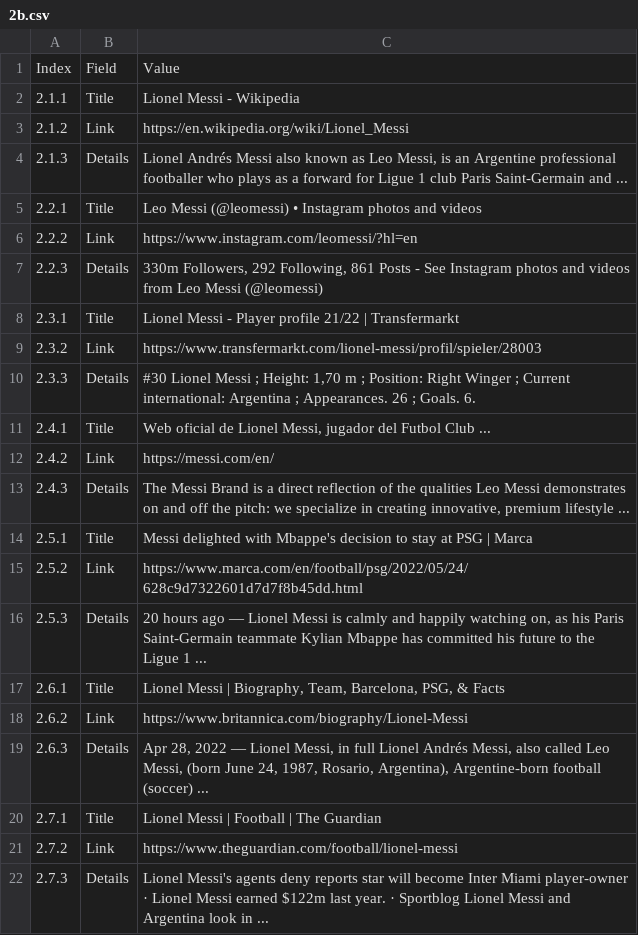
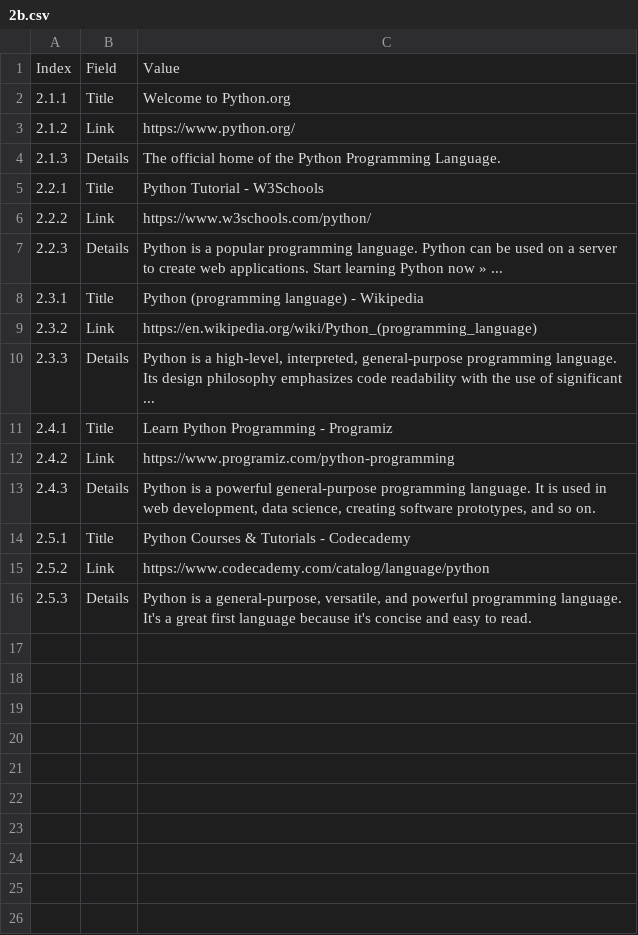
Before and after one commit to Zero722/gbd, a CSV file: Task 2/csv/2b.csv, drawn as a sheet.

```diff
--- a/Task 2/csv/2b.csv
+++ b/Task 2/csv/2b.csv
@@ -1,22 +1,16 @@
 Index,Field,Value
-2.1.1,Title,Lionel Messi - Wikipedia
-2.1.2,Link,https://en.wikipedia.org/wiki/Lionel_Messi
-2.1.3,Details,"Lionel Andrés Messi also known as Leo Messi, is an Argentine professional footballer who plays as a forward for Ligue 1 club Paris Saint-Germain and ..."
-2.2.1,Title,Leo Messi (@leomessi) • Instagram photos and videos
-2.2.2,Link,https://www.instagram.com/leomessi/?hl=en
-2.2.3,Details,"330m Followers, 292 Following, 861 Posts - See Instagram photos and videos from Leo Messi (@leomessi)"
-2.3.1,Title,Lionel Messi - Player profile 21/22 | Transfermarkt
-2.3.2,Link,https://www.transfermarkt.com/lionel-messi/profil/spieler/28003
-2.3.3,Details,"#30 Lionel Messi ; Height: 1,70 m ; Position: Right Winger ; Current international: Argentina ; Appearances. 26 ; Goals. 6."
-2.4.1,Title,"Web oficial de Lionel Messi, jugador del Futbol Club ..."
-2.4.2,Link,https://messi.com/en/
-2.4.3,Details,"The Messi Brand is a direct reflection of the qualities Leo Messi demonstrates on and off the pitch: we specialize in creating innovative, premium lifestyle ..."
-2.5.1,Title,Messi delighted with Mbappe's decision to stay at PSG | Marca
-2.5.2,Link,https://www.marca.com/en/football/psg/2022/05/24/628c9d7322601d7d7f8b45dd.html
-2.5.3,Details,"20 hours ago — Lionel Messi is calmly and happily watching on, as his Paris Saint-Germain teammate Kylian Mbappe has committed his future to the Ligue 1 ..."
-2.6.1,Title,"Lionel Messi | Biography, Team, Barcelona, PSG, & Facts"
-2.6.2,Link,https://www.britannica.com/biography/Lionel-Messi
-2.6.3,Details,"Apr 28, 2022 — Lionel Messi, in full Lionel Andrés Messi, also called Leo Messi, (born June 24, 1987, Rosario, Argentina), Argentine-born football (soccer) ..."
-2.7.1,Title,Lionel Messi | Football | The Guardian
-2.7.2,Link,https://www.theguardian.com/football/lionel-messi
-2.7.3,Details,Lionel Messi's agents deny reports star will become Inter Miami player-owner · Lionel Messi earned $122m last year. · Sportblog Lionel Messi and Argentina look in ...
+2.1.1,Title,Welcome to Python.org
+2.1.2,Link,https://www.python.org/
+2.1.3,Details,The official home of the Python Programming Language.
+2.2.1,Title,Python Tutorial - W3Schools
+2.2.2,Link,https://www.w3schools.com/python/
+2.2.3,Details,Python is a popular programming language. Python can be used on a server to create web applications. Start learning Python now » ...
+2.3.1,Title,Python (programming language) - Wikipedia
+2.3.2,Link,https://en.wikipedia.org/wiki/Python_(programming_language)
+2.3.3,Details,"Python is a high-level, interpreted, general-purpose programming language. Its design philosophy emphasizes code readability with the use of significant ..."
+2.4.1,Title,Learn Python Programming - Programiz
+2.4.2,Link,https://www.programiz.com/python-programming
+2.4.3,Details,"Python is a powerful general-purpose programming language. It is used in web development, data science, creating software prototypes, and so on."
+2.5.1,Title,Python Courses & Tutorials - Codecademy
+2.5.2,Link,https://www.codecademy.com/catalog/language/python
+2.5.3,Details,"Python is a general-purpose, versatile, and powerful programming language. It's a great first language because it's concise and easy to read."
```
Also changed, not shown: Task 2/csv/1a.csv, Task 2/csv/1b.csv, 54 other files.
